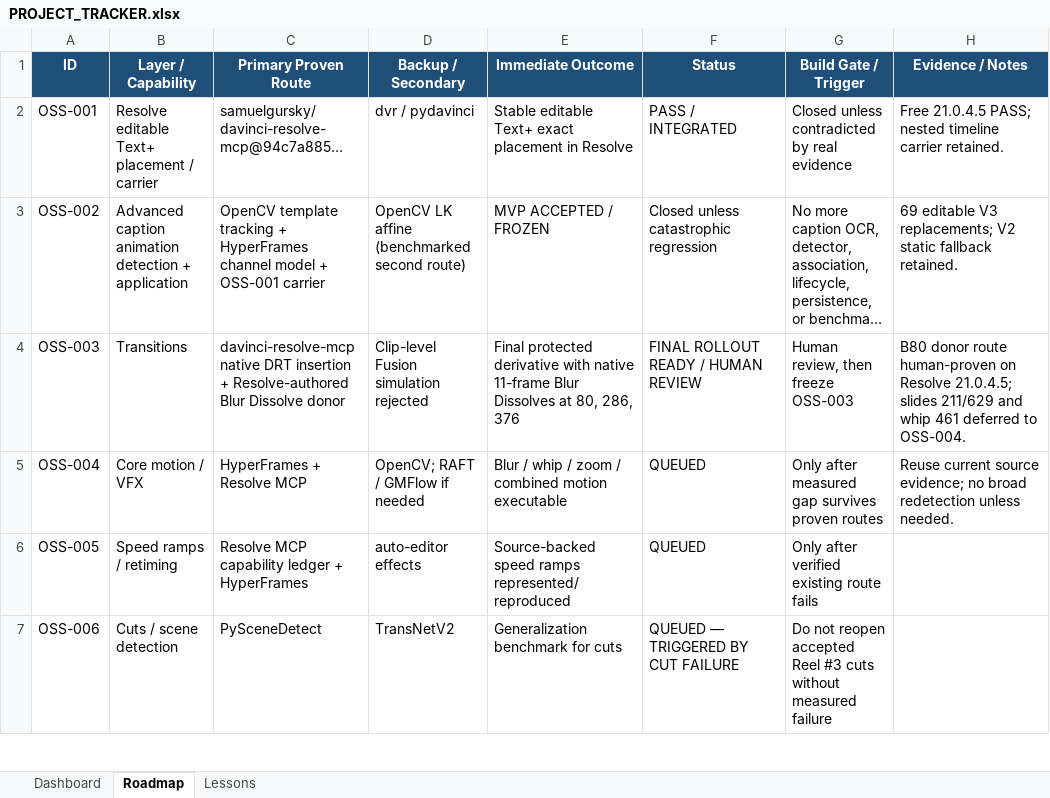
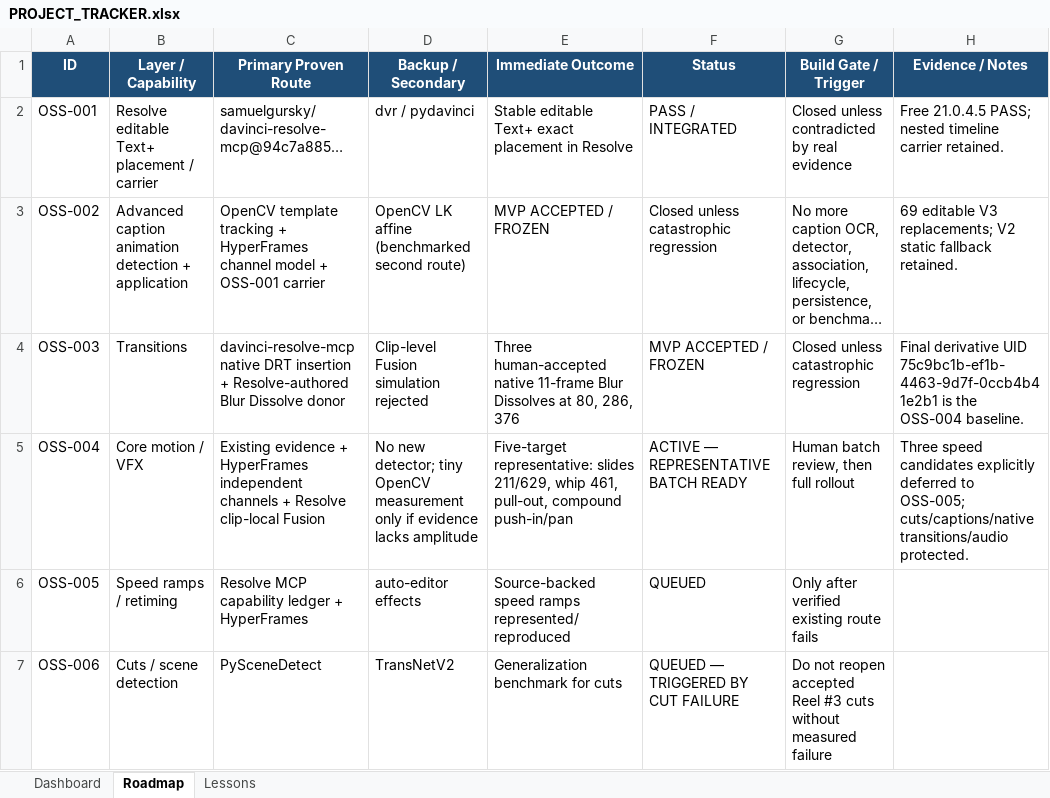
Before and after one commit to TnS101/video-cloner, an Excel workbook: PROJECT_TRACKER.xlsx, sheet Roadmap, drawn as a sheet; only a part is shown; long unchanged cells end in …; values as stored, in another font and other column widths than the file's, no borders; conditional formats not drawn; the diff names each change by its address in the sheet, - before the commit and + after, or states it on an @@ line.

Commit message:
feat: prepare OSS-004 motion VFX batch

```diff
--- a/PROJECT_TRACKER.xlsx (sheet Roadmap)
+++ b/PROJECT_TRACKER.xlsx (sheet Roadmap)
-E4 (Immediate Outcome): Final protected derivative with native 11-frame…
+E4 (Immediate Outcome): Three human-accepted native 11-frame…
-F4 (Status): FINAL ROLLOUT READY / HUMAN REVIEW
+F4 (Status): MVP ACCEPTED / FROZEN
-G4 (Build Gate / Trigger): Human review, then freeze OSS-003
+G4 (Build Gate / Trigger): Closed unless catastrophic regression
-H4 (Evidence / Notes): B80 donor route human-proven on Resolve 21.0.4.5; slides 211/629 and whip 461 deferred to OSS-004.
+H4 (Evidence / Notes): Final derivative UID 75c9bc1b-ef1b-4463-9d7f-0ccb4b41e2b1 is the OSS-004 baseline.
-C5 (Primary Proven Route): HyperFrames + Resolve MCP
+C5 (Primary Proven Route): Existing evidence + HyperFrames independent channels + Resolve clip-local Fusion
-D5 (Backup / Secondary): OpenCV; RAFT / GMFlow if needed
+D5 (Backup / Secondary): No new detector; tiny OpenCV measurement only if evidence lacks amplitude
-E5 (Immediate Outcome): Blur / whip / zoom / combined motion executable
+E5 (Immediate Outcome): Five-target representative: slides 211/629, whip 461, pull-out, compound push-in/pan
-F5 (Status): QUEUED
+F5 (Status): ACTIVE — REPRESENTATIVE BATCH READY
-G5 (Build Gate / Trigger): Only after measured gap survives proven routes
+G5 (Build Gate / Trigger): Human batch review, then full rollout
-H5 (Evidence / Notes): Reuse current source evidence; no broad redetection unless needed.
+H5 (Evidence / Notes): Three speed candidates explicitly deferred to OSS-005; cuts/captions/native transitions/audio protected.
```
Also changed, not shown: sheet Dashboard, 7 other files.
